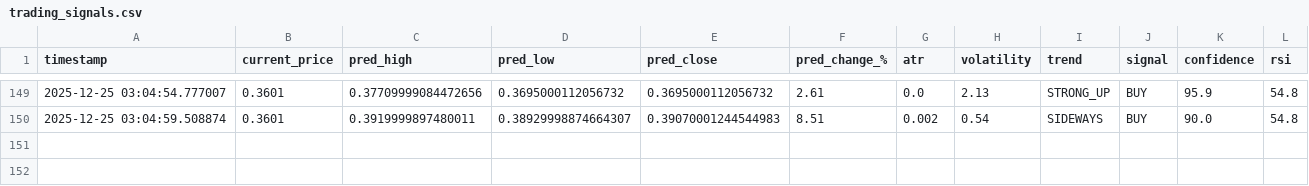
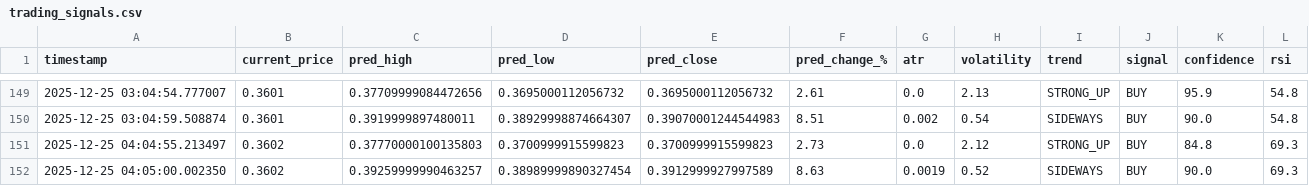
Before and after one commit to winningtrendingbots/winningtrendingbots.github.io, a CSV file: data/trading_signals.csv, drawn as a sheet; only a part is shown, gaps mark what is left out; the diff names each change by its address in the sheet, - before the commit and + after, or states it on an @@ line.

```diff
--- a/data/trading_signals.csv
+++ b/data/trading_signals.csv
+row 151: 2025-12-25 04:04:55.213497 | 0.3602 | 0.37770000100135803 | 0.3700999915599823 | 0.3700999915599823 | 2.73 | 0.0 | 2.12 | STRONG_UP | BUY | 84.8 | 69.3
+row 152: 2025-12-25 04:05:00.002350 | 0.3602 | 0.39259999990463257 | 0.38989999890327454 | 0.3912999927997589 | 8.63 | 0.0019 | 0.52 | SIDEWAYS | BUY | 90.0 | 69.3
```
Also changed, not shown: data/prediction_tracker.csv.
